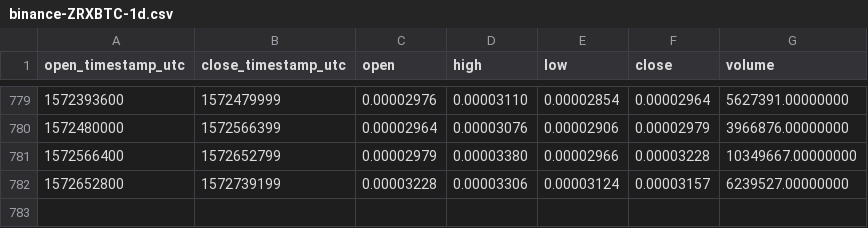
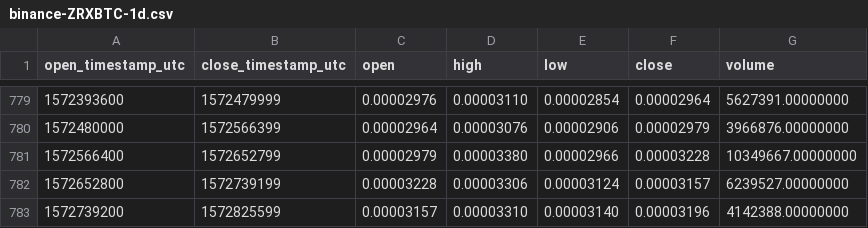
Before and after one commit to cryptobigbro/binance-ZRXBTC, a CSV file: binance-ZRXBTC-1d.csv, drawn as a sheet; only a part is shown, gaps mark what is left out.

Commit message:
Update OHLCV data.

```diff
--- a/binance-ZRXBTC-1d.csv
+++ b/binance-ZRXBTC-1d.csv
@@ -782 +782,2 @@ open_timestamp_utc,close_timestamp_utc,open,high,low,close,volume
 1572652800,1572739199,0.00003228,0.00003306,0.00003124,0.00003157,6239527.00000000
+1572739200,1572825599,0.00003157,0.00003310,0.00003140,0.00003196,4142388.00000000
```
Also changed, not shown: 1 other file.
